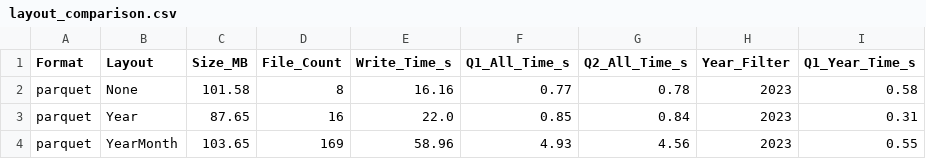
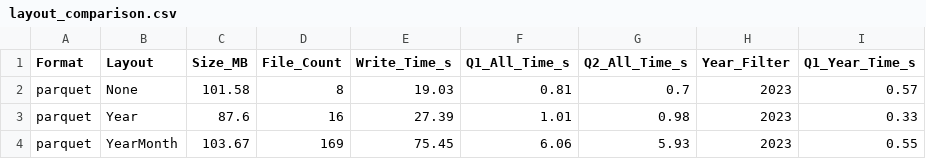
Before and after one commit to nothing015/crash-platform, a CSV file: results/layout_comparison.csv, drawn as a sheet.

```diff
--- a/results/layout_comparison.csv
+++ b/results/layout_comparison.csv
@@ -1,4 +1,4 @@
 Format,Layout,Size_MB,File_Count,Write_Time_s,Q1_All_Time_s,Q2_All_Time_s,Year_Filter,Q1_Year_Time_s
-parquet,None,101.58,8,16.16,0.77,0.78,2023,0.58
-parquet,Year,87.65,16,22.0,0.85,0.84,2023,0.31
-parquet,YearMonth,103.65,169,58.96,4.93,4.56,2023,0.55
+parquet,None,101.58,8,19.03,0.81,0.7,2023,0.57
+parquet,Year,87.6,16,27.39,1.01,0.98,2023,0.33
+parquet,YearMonth,103.67,169,75.45,6.06,5.93,2023,0.55
```
Also changed, not shown: 7 other files.
